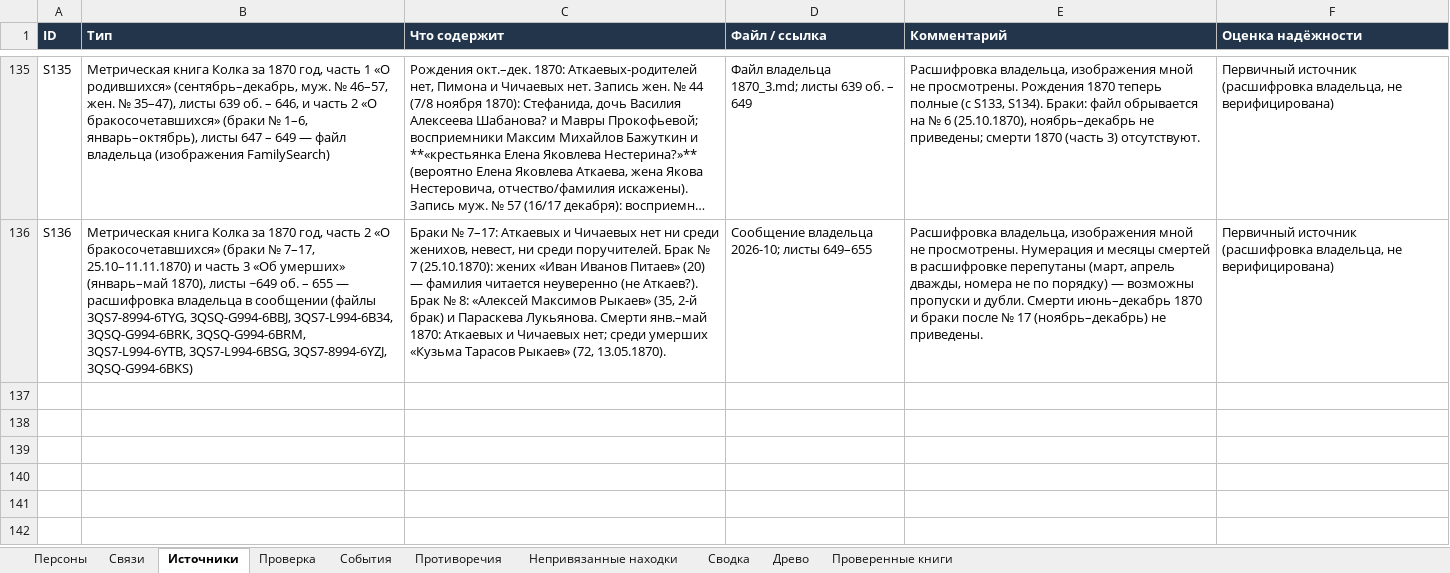
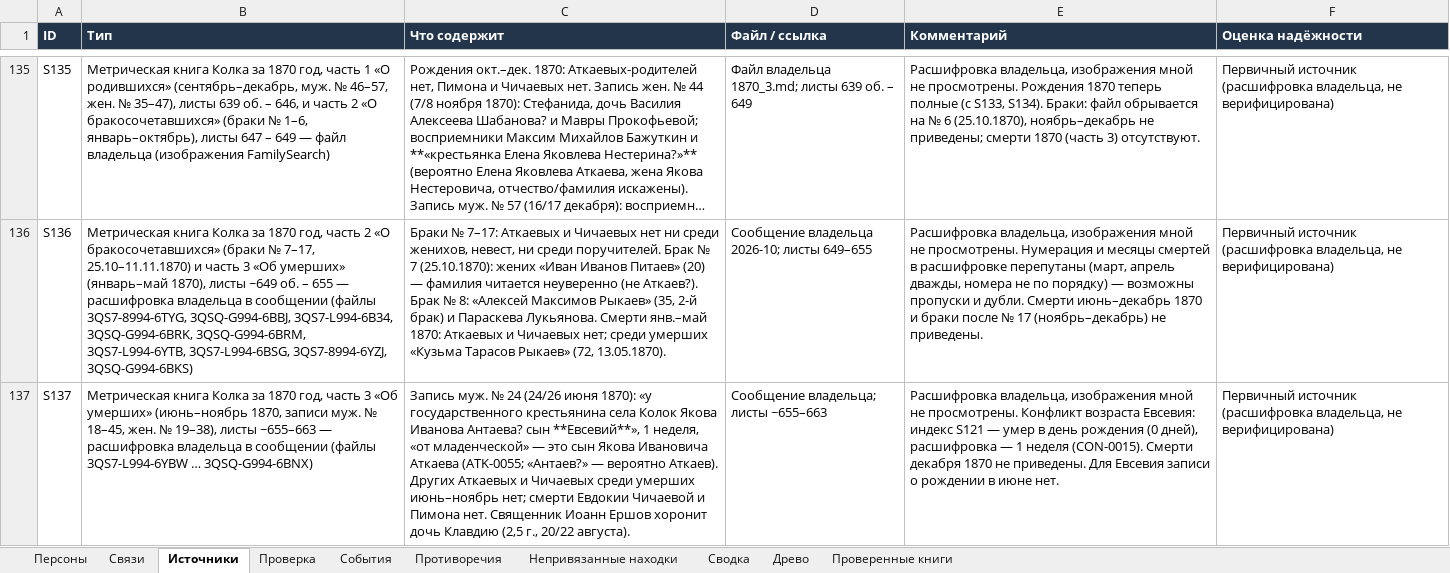
Before and after one commit to kilevoy/rykunov-family-tree, an Excel workbook: data/rykunov-family-tree.xlsx, sheet Источники, drawn as a sheet; only a part is shown, gaps mark what is left out; long unchanged cells end in …; values as stored, in another font and other column widths than the file's, no borders; the diff names each change by its address in the sheet, - before the commit and + after, or states it on an @@ line.

```diff
--- a/data/rykunov-family-tree.xlsx (sheet Источники)
+++ b/data/rykunov-family-tree.xlsx (sheet Источники)
+row 137: S137 | Метрическая книга Колка за 1870 год, часть 3 «Об умерших» (июнь–ноябрь 1870, записи муж. № 18–45, жен. № 19–38), листы ~655–663 — расшифровка владельца в сообщении (файлы 3QS7-L994-6YBW … 3QSQ-G994-6BNX) | Запись муж. № 24 (24/26 июня 1870): «у государственного крестьянина села Колок Якова Иванова Антаева? сын **Евсевий**», 1 неделя, «от младенческой» — это сын Якова Ивановича Аткаева (ATK-0055; «Антаев?» — вероятно Аткаев). Других Аткаевых и Чичаевых среди умерших июнь–ноябрь нет; смерти Евдокии Чичаевой и Пимона нет. Священник Иоанн Ершов хоронит дочь Клавдию (2,5 г., 20/22 августа). | Сообщение владельца; листы ~655–663 | Расшифровка владельца, изображения мной не просмотрены. Конфликт возраста Евсевия: индекс S121 — умер в день рождения (0 дней), расшифровка — 1 неделя (CON-0015). Смерти декабря 1870 не приведены. Для Евсевия записи о рождении в июне нет. | Первичный источник (расшифровка владельца, не верифицирована)
```
Also changed, not shown: sheet Проверенные книги, sheet Противоречия, sheet Персоны.
